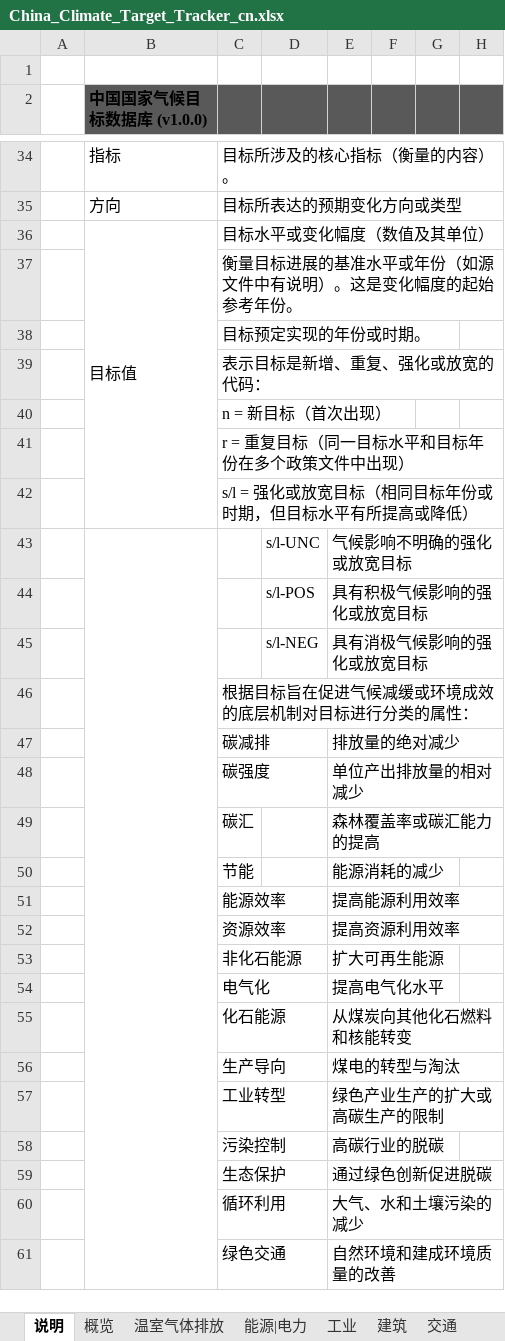
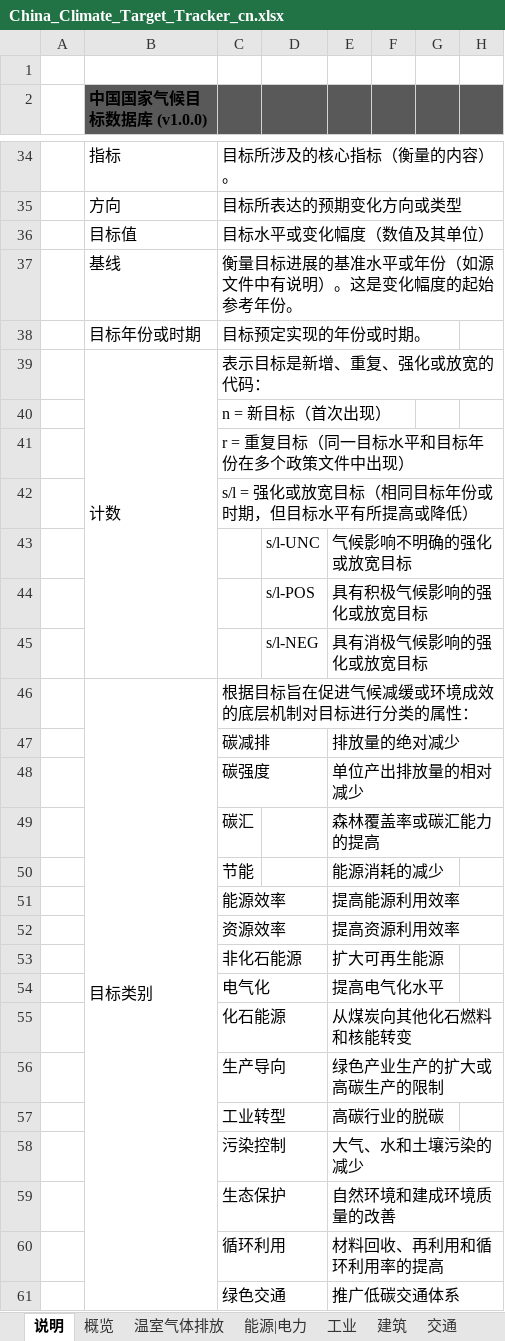
Before and after one commit to MGFPKU/target_dataset, an Excel workbook: China_Climate_Target_Tracker_cn.xlsx, sheet 说明, drawn as a sheet; only a part is shown, gaps mark what is left out; values as stored, in another font and other column widths than the file's, no borders; the diff covers the shown part only; the diff names each change by its address in the sheet, - before the commit and + after, or states it on an @@ line.

Commit message:
Fix README sheet layout and normalize formatting of script-added rows
Restore the five column-B labels and merge ranges dropped during the
18->16 category consolidation, realign the E-column category
descriptions (remove two orphans, shift up, drop empty rows), and
restyle rows/cells added by scripts across all data sheets and the
Sources sheet to match the original template (font, fill, borders,
alignment, row height). No data values changed.

```diff
--- a/China_Climate_Target_Tracker_cn.xlsx (sheet 说明)
+++ b/China_Climate_Target_Tracker_cn.xlsx (sheet 说明)
-B36:B42 merged
-B37 (中国国家气候目标数据库 (v1.0.0)): (empty)
+B37 (中国国家气候目标数据库 (v1.0.0)): 基线
-B38 (中国国家气候目标数据库 (v1.0.0)): (empty)
+B38 (中国国家气候目标数据库 (v1.0.0)): 目标年份或时期
-B39 (中国国家气候目标数据库 (v1.0.0)): (empty)
+B39 (中国国家气候目标数据库 (v1.0.0)): 计数
+B39:B45 merged
-B43:B61 merged
-B46 (中国国家气候目标数据库 (v1.0.0)): (empty)
+B46 (中国国家气候目标数据库 (v1.0.0)): 目标类别
+B46:B62 merged
-E56: 煤电的转型与淘汰
+E56: 绿色产业生产的扩大或高碳生产的限制
-E57: 绿色产业生产的扩大或高碳生产的限制
+E57: 高碳行业的脱碳
-E58: 高碳行业的脱碳
+E58: 大气、水和土壤污染的减少
-E59: 通过绿色创新促进脱碳
+E59: 自然环境和建成环境质量的改善
-E60: 大气、水和土壤污染的减少
+E60: 材料回收、再利用和循环利用率的提高
-E61: 自然环境和建成环境质量的改善
+E61: 推广低碳交通体系
```
Also changed, not shown: 2 removed rows, 2 edited cells and merged cells elsewhere in this sheet, sheet 来源, sheet 能源|电力, sheet 工业, sheet 循环经济, sheet 温室气体排放, sheet 土地利用、土地利用变化和林业, 3 more sheets, China_Climate_Target_Tracker_en.xlsx, 1 other file.
